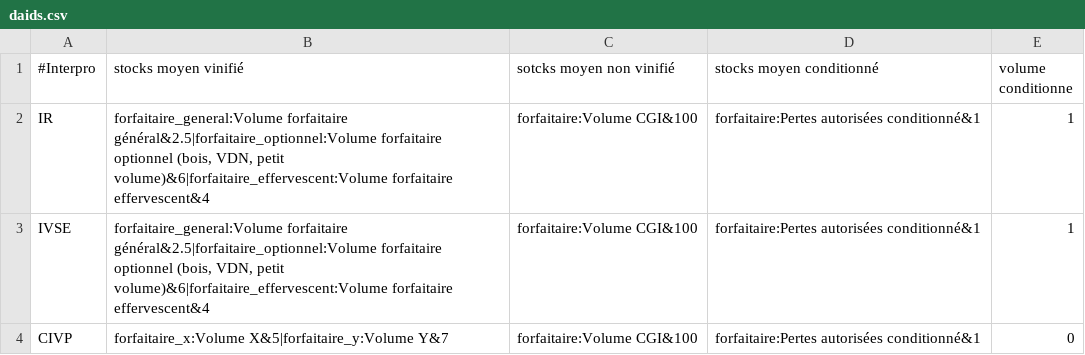
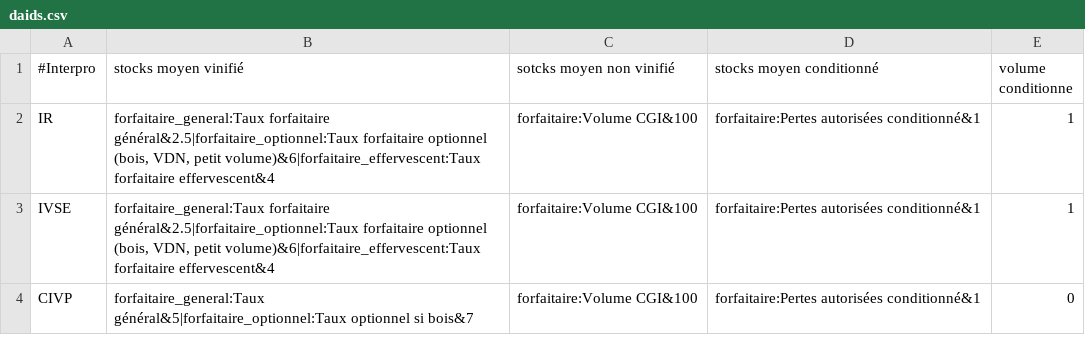
Before and after one commit to 24eme/declarvins, a CSV file: project/data/import/configuration/daids.csv, drawn as a sheet.

```diff
--- a/project/data/import/configuration/daids.csv
+++ b/project/data/import/configuration/daids.csv
@@ -1,4 +1,4 @@
 "#Interpro";"stocks moyen vinifié";"sotcks moyen non vinifié";"stocks moyen conditionné";"volume conditionne"
-"IR";"forfaitaire_general:Volume forfaitaire général&2.5|forfaitaire_optionnel:Volume forfaitaire optionnel (bois, VDN, petit volume)&6|forfaitaire_effervescent:Volume forfaitaire effervescent&4";"forfaitaire:Volume CGI&100";"forfaitaire:Pertes autorisées conditionné&1";1
-"IVSE";"forfaitaire_general:Volume forfaitaire général&2.5|forfaitaire_optionnel:Volume forfaitaire optionnel (bois, VDN, petit volume)&6|forfaitaire_effervescent:Volume forfaitaire effervescent&4";"forfaitaire:Volume CGI&100";"forfaitaire:Pertes autorisées conditionné&1";1
-"CIVP";"forfaitaire_x:Volume X&5|forfaitaire_y:Volume Y&7";"forfaitaire:Volume CGI&100";"forfaitaire:Pertes autorisées conditionné&1";0
+"IR";"forfaitaire_general:Taux forfaitaire général&2.5|forfaitaire_optionnel:Taux forfaitaire optionnel (bois, VDN, petit volume)&6|forfaitaire_effervescent:Taux forfaitaire effervescent&4";"forfaitaire:Volume CGI&100";"forfaitaire:Pertes autorisées conditionné&1";1
+"IVSE";"forfaitaire_general:Taux forfaitaire général&2.5|forfaitaire_optionnel:Taux forfaitaire optionnel (bois, VDN, petit volume)&6|forfaitaire_effervescent:Taux forfaitaire effervescent&4";"forfaitaire:Volume CGI&100";"forfaitaire:Pertes autorisées conditionné&1";1
+"CIVP";"forfaitaire_general:Taux général&5|forfaitaire_optionnel:Taux optionnel si bois&7";"forfaitaire:Volume CGI&100";"forfaitaire:Pertes autorisées conditionné&1";0
```
Also changed, not shown: project/data/import/controles/controles.csv, 50 other files.
